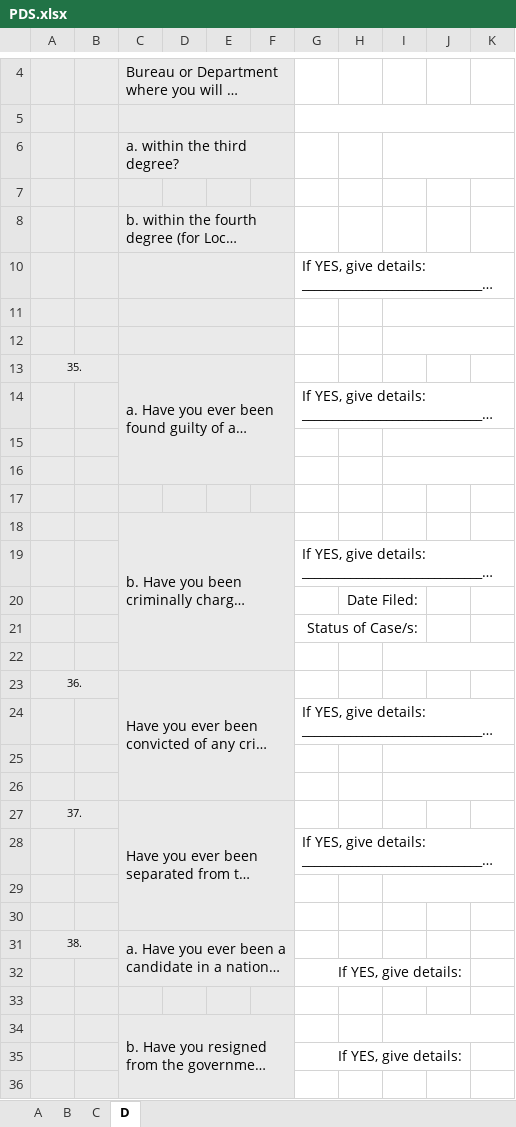
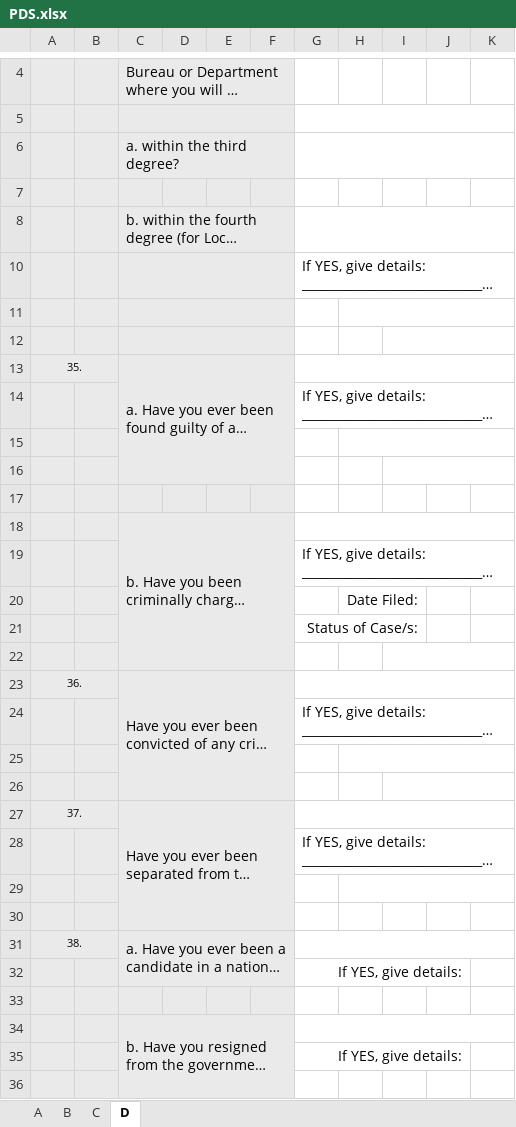
Before and after one commit to jesteradduru/hris, an Excel workbook: public/pds/PDS.xlsx, sheet D, drawn as a sheet; only a part is shown, gaps mark what is left out; long unchanged cells end in …; values as stored, in another font and other column widths than the file's, no borders; charts and pictures not drawn; the diff covers the shown part only; the diff names each change by its address in the sheet, - before the commit and + after, or states it on an @@ line.

Commit message:
UPDATED PDS

```diff
--- a/public/pds/PDS.xlsx (sheet D)
+++ b/public/pds/PDS.xlsx (sheet D)
+G6:K6 merged
-I6:K6 merged
+G8:K8 merged
+H11:K11 merged
-I11:K11 merged
+G13:K13 merged
+H15:K15 merged
-I15:K15 merged
+G18:K18 merged
+G23:K23 merged
+H25:K25 merged
-I25:K25 merged
+G27:K27 merged
+H29:K29 merged
-I29:K29 merged
+G31:K31 merged
+G34:K34 merged
-I34:K34 merged
```
Also changed, not shown: merged cells elsewhere in this sheet, charts or pictures.
